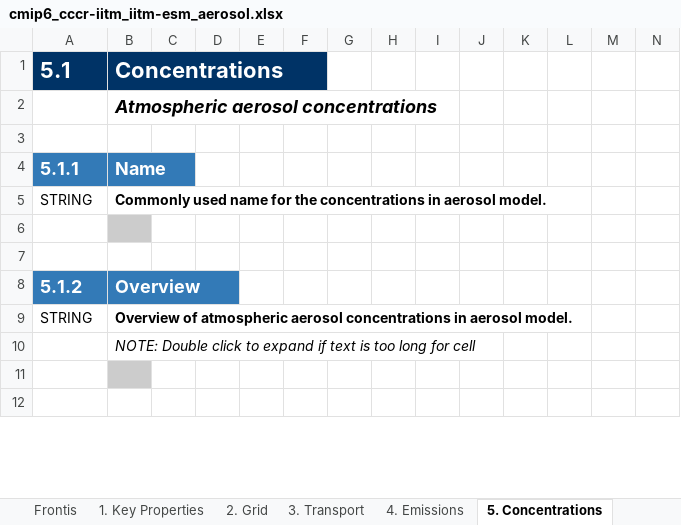
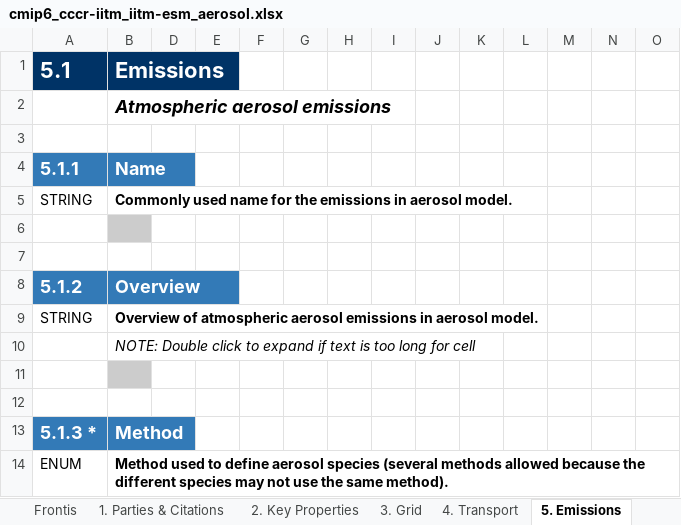
Before and after one commit to ES-DOC-INSTITUTIONAL/cccr-iitm, an Excel workbook: cmip6/models/iitm-esm/cmip6_cccr-iitm_iitm-esm_aerosol.xlsx, sheet 5. Emissions, drawn as a sheet; only a part is shown; values as stored, in another font and other column widths than the file's, no borders; rows hold the shown columns only; the diff covers the shown part only; the diff names each change by its address in the sheet, - before the commit and + after, or states it on an @@ line.

```diff
--- a/cmip6/models/iitm-esm/cmip6_cccr-iitm_iitm-esm_aerosol.xlsx (sheet 5. Emissions)
+++ b/cmip6/models/iitm-esm/cmip6_cccr-iitm_iitm-esm_aerosol.xlsx (sheet 5. Emissions)
-sheet tab: 1. Key Properties
+sheet tab: 1. Parties & Citations
-sheet tab: 2. Grid
+sheet tab: 2. Key Properties
-sheet tab: 3. Transport
+sheet tab: 3. Grid
-sheet tab: 4. Emissions
+sheet tab: 4. Transport
-sheet tab: 5. Concentrations
+sheet tab: 5. Emissions
-B1: Concentrations
+B1: Emissions
-B2: Atmospheric aerosol concentrations
+B2: Atmospheric aerosol emissions
-B5: …for the concentrations in aerosol…
+B5: …for the emissions in aerosol…
-B9: …atmospheric aerosol concentrations in aerosol…
+B9: …atmospheric aerosol emissions in aerosol…
+row 13: 5.1.3 * | Method
+row 14: ENUM | Method used to define aerosol species (several methods allowed because the different species may not use the same method).
```
Also changed, not shown: 19 added rows, 3 removed rows, 6 edited cells and cell formats elsewhere in this sheet, sheet 1. Parties & Citations, sheet 2. Key Properties, sheet 6. Concentrations, sheet 4. Transport, sheet 7. Optical Radiative Properties, sheet 3. Grid, 1 more sheet, other sheet tabs, hidden cells, cmip6/models/iitm-esm/cmip6_cccr-iitm_iitm-esm_atmos.xlsx, cmip6/models/iitm-esm/cmip6_cccr-iitm_iitm-esm_land.xlsx, 4 other files.
